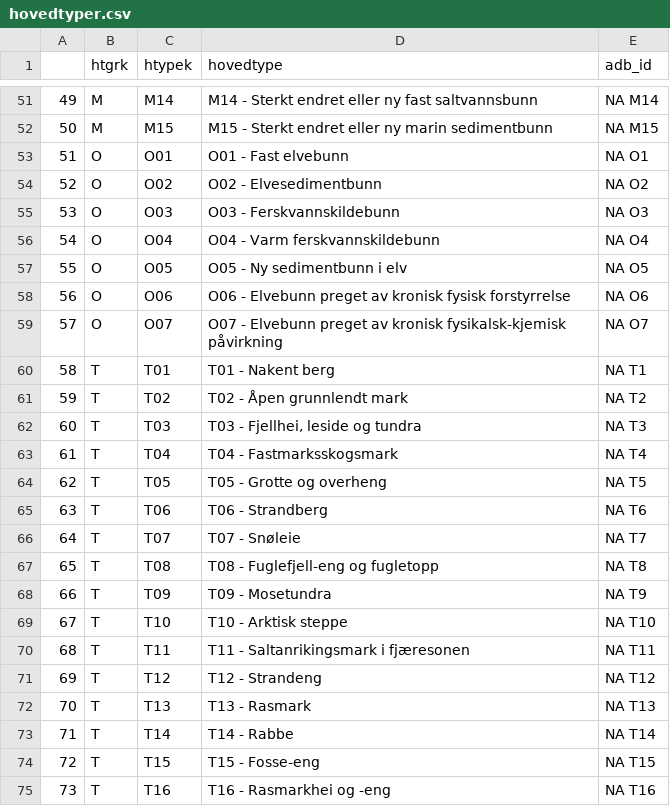
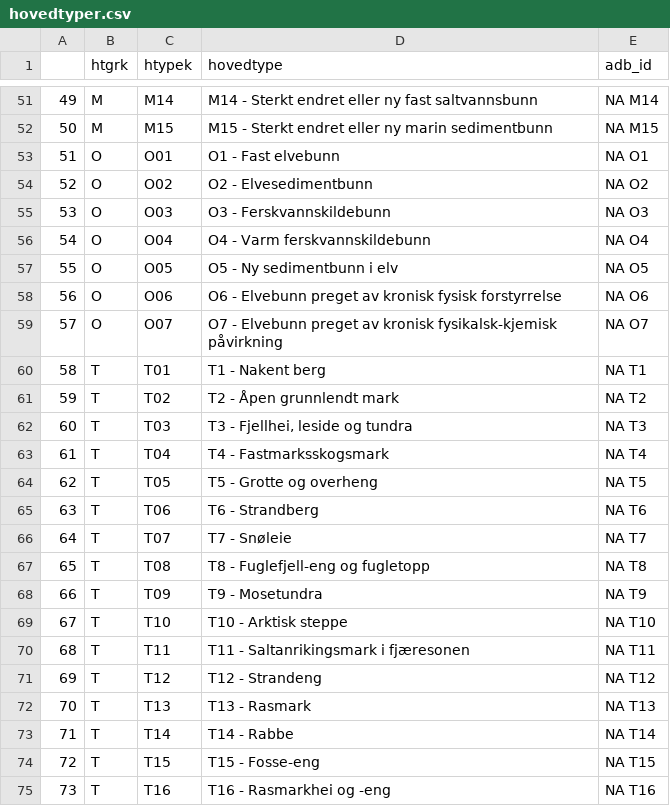
Before and after one commit to geco-nhm/NiN_QGIS_3.x, a CSV file: db_natur_i_norge/src/hovedtyper.csv, drawn as a sheet; only a part is shown, gaps mark what is left out; the diff covers the shown part only.

```diff
--- a/db_natur_i_norge/src/hovedtyper.csv
+++ b/db_natur_i_norge/src/hovedtyper.csv
@@ -52,18 +52,18 @@
 50,"M","M15","M15 - Sterkt endret eller ny marin sedimentbunn","NA M15"
-51,"O","O01","O01 - Fast elvebunn","NA O1"
-52,"O","O02","O02 - Elvesedimentbunn","NA O2"
-53,"O","O03","O03 - Ferskvannskildebunn","NA O3"
-54,"O","O04","O04 - Varm ferskvannskildebunn","NA O4"
-55,"O","O05","O05 - Ny sedimentbunn i elv","NA O5"
-56,"O","O06","O06 - Elvebunn preget av kronisk fysisk forstyrrelse","NA O6"
-57,"O","O07","O07 - Elvebunn preget av kronisk fysikalsk-kjemisk påvirkning","NA O7"
-58,"T","T01","T01 - Nakent berg","NA T1"
-59,"T","T02","T02 - Åpen grunnlendt mark","NA T2"
-60,"T","T03","T03 - Fjellhei, leside og tundra","NA T3"
-61,"T","T04","T04 - Fastmarksskogsmark","NA T4"
-62,"T","T05","T05 - Grotte og overheng","NA T5"
-63,"T","T06","T06 - Strandberg","NA T6"
-64,"T","T07","T07 - Snøleie","NA T7"
-65,"T","T08","T08 - Fuglefjell-eng og fugletopp","NA T8"
-66,"T","T09","T09 - Mosetundra","NA T9"
+51,"O","O01","O1 - Fast elvebunn","NA O1"
+52,"O","O02","O2 - Elvesedimentbunn","NA O2"
+53,"O","O03","O3 - Ferskvannskildebunn","NA O3"
+54,"O","O04","O4 - Varm ferskvannskildebunn","NA O4"
+55,"O","O05","O5 - Ny sedimentbunn i elv","NA O5"
+56,"O","O06","O6 - Elvebunn preget av kronisk fysisk forstyrrelse","NA O6"
+57,"O","O07","O7 - Elvebunn preget av kronisk fysikalsk-kjemisk påvirkning","NA O7"
+58,"T","T01","T1 - Nakent berg","NA T1"
+59,"T","T02","T2 - Åpen grunnlendt mark","NA T2"
+60,"T","T03","T3 - Fjellhei, leside og tundra","NA T3"
+61,"T","T04","T4 - Fastmarksskogsmark","NA T4"
+62,"T","T05","T5 - Grotte og overheng","NA T5"
+63,"T","T06","T6 - Strandberg","NA T6"
+64,"T","T07","T7 - Snøleie","NA T7"
+65,"T","T08","T8 - Fuglefjell-eng og fugletopp","NA T8"
+66,"T","T09","T9 - Mosetundra","NA T9"
 67,"T","T10","T10 - Arktisk steppe","NA T10"
```
Also changed, not shown: 41 edited cells elsewhere in this file, db_natur_i_norge/src/grunntyper5000.csv, db_natur_i_norge/src/hovedtyper_limn.csv, 1 other file.
